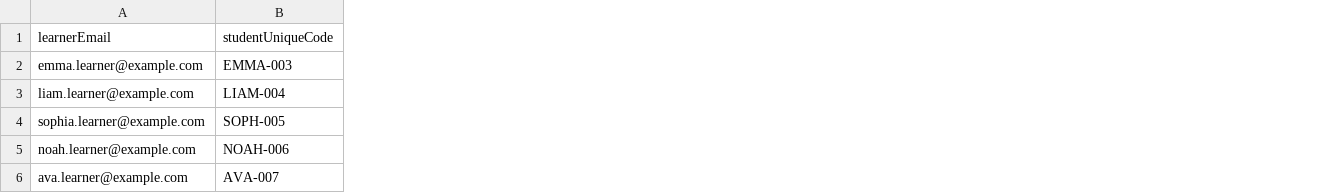
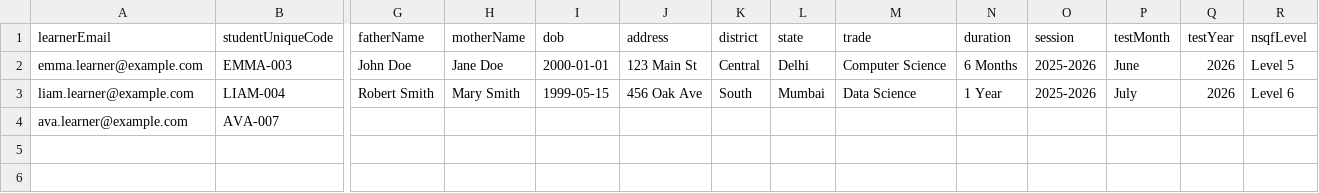
Before and after one commit to Prashu26/SIH_Project, a CSV file: mern-docker-app/frontend/public/certificate-batch-template.csv, drawn as a sheet; only a part is shown, gaps mark what is left out; removed rows and columns are numbered as before the commit, all else as after; rows hold the shown columns only; the diff names each change by its address in the sheet, - before the commit and + after, or states it on an @@ line.

```diff
--- a/mern-docker-app/frontend/public/certificate-batch-template.csv
+++ b/mern-docker-app/frontend/public/certificate-batch-template.csv
+column G (fatherName), rows 2-3: John Doe | Robert Smith
+column H (motherName), rows 2-3: Jane Doe | Mary Smith
+column I (dob), rows 2-3: 2000-01-01 | 1999-05-15
+column J (address), rows 2-3: 123 Main St | 456 Oak Ave
+column K (district), rows 2-3: Central | South
+column L (state), rows 2-3: Delhi | Mumbai
+column M (trade), rows 2-3: Computer Science | Data Science
+column N (duration), rows 2-3: 6 Months | 1 Year
+column O (session), rows 2-3: 2025-2026 | 2025-2026
+column P (testMonth), rows 2-3: June | July
+column Q (testYear), rows 2-3: 2026 | 2026
+column R (nsqfLevel), rows 2-3: Level 5 | Level 6
-row 4: sophia.learner@example.com | SOPH-005
-row 5: noah.learner@example.com | NOAH-006
```
Also changed, not shown: 30 other files.
